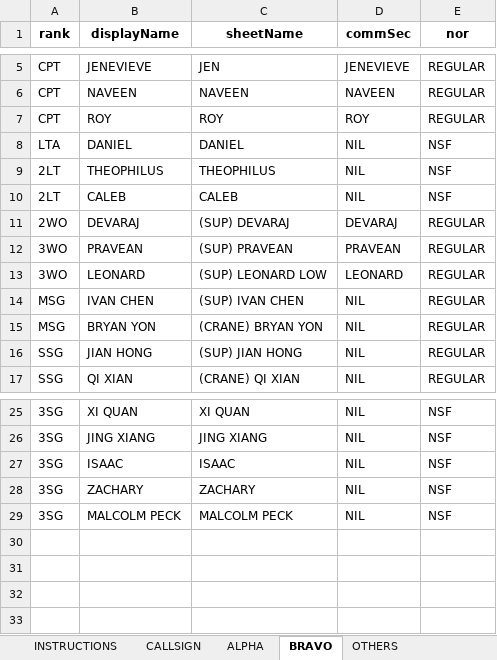
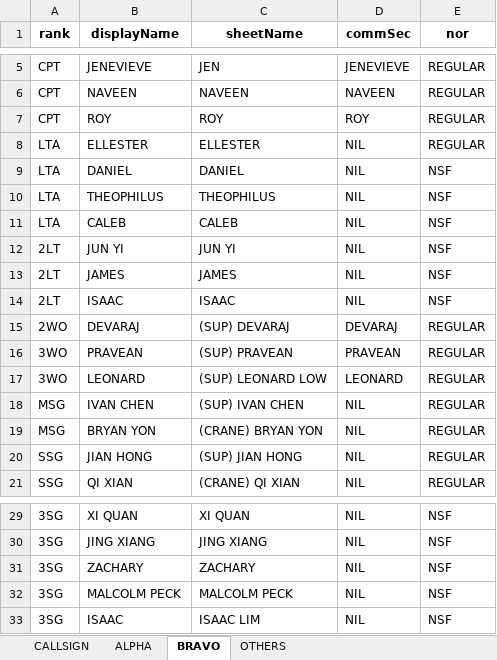
Before and after one commit to darshannairalpha/telegrambot, an Excel workbook: data/excel files/in/FlightPersonnel.xlsx, sheet BRAVO, drawn as a sheet; only a part is shown, gaps mark what is left out; values as stored, in another font and other column widths than the file's, no borders; removed rows and columns are numbered as before the commit, all else as after; the diff names each change by its address in the sheet, - before the commit and + after, or states it on an @@ line.

```diff
--- a/data/excel files/in/FlightPersonnel.xlsx (sheet BRAVO)
+++ b/data/excel files/in/FlightPersonnel.xlsx (sheet BRAVO)
-sheet tab: INSTRUCTIONS
+row 8: LTA | ELLESTER | ELLESTER | NIL | REGULAR
-A10:A11 (rank): 2LT
+A10:A11 (rank): LTA
+row 12: 2LT | JUN YI | JUN YI | NIL | NSF
+row 13: 2LT | JAMES | JAMES | NIL | NSF
+row 14: 2LT | ISAAC | ISAAC | NIL | NSF
-row 27: 3SG | ISAAC | ISAAC | NIL | NSF
+row 33: 3SG | ISAAC | ISAAC LIM | NIL | NSF
```
Also changed, not shown: sheet ALPHA, charts or pictures, data/excel files/in/statusReference.xlsx, data/excel files/out/flightPersonnel.xlsx, 7 other files.
